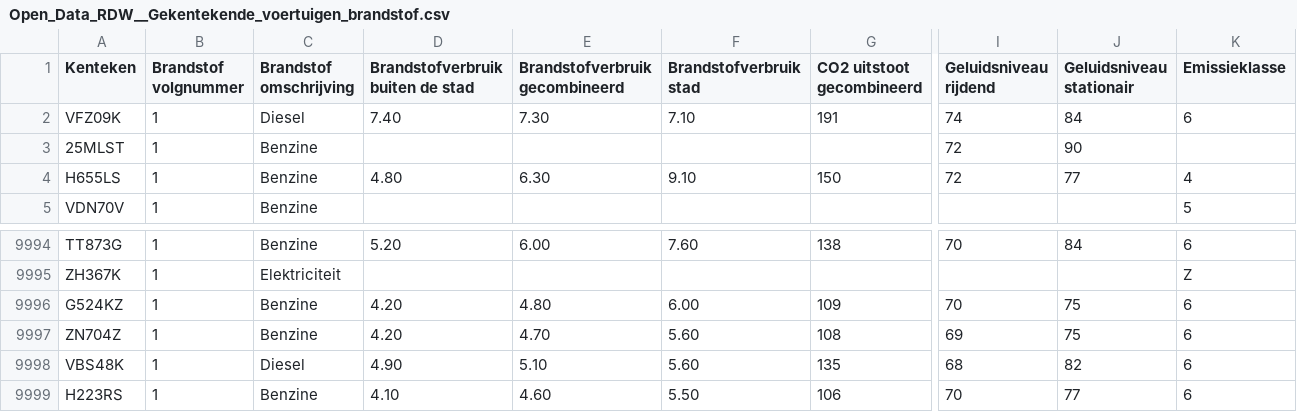
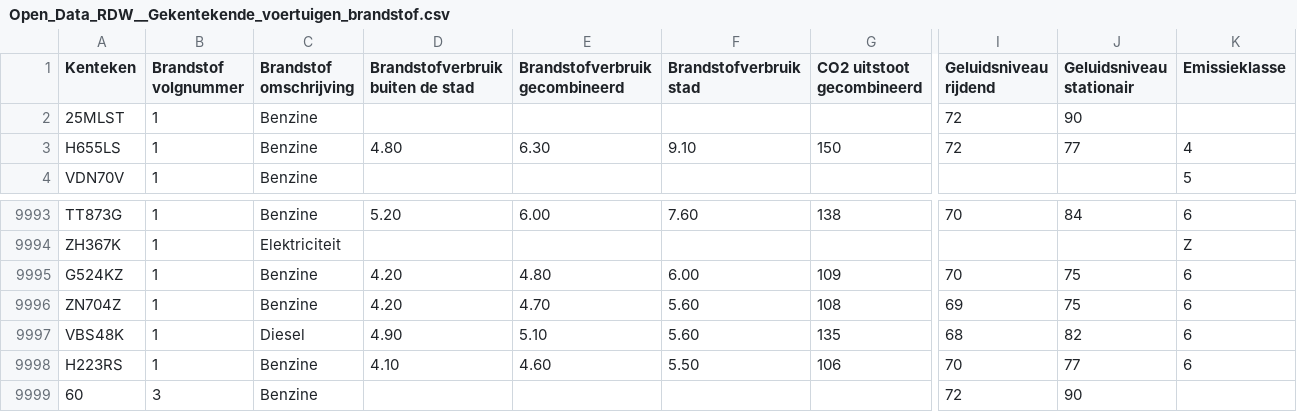
Before and after one commit to RooskenDaniel/Data, a CSV file: Deel 2/dataprocessing/data/Open_Data_RDW__Gekentekende_voertuigen_brandstof.csv, drawn as a sheet; only a part is shown, gaps mark what is left out; removed rows and columns are numbered as before the commit, all else as after; rows hold the shown columns only; the diff names each change by its address in the sheet, - before the commit and + after, or states it on an @@ line.

Commit message:
Brandstof fucnties toegevoegd
Functies die de brandstof moeten afvangen zijn toegevoegd, ook is de code iets korter gemaakt door beter gebruik te maken van functies

```diff
--- a/Deel 2/dataprocessing/data/Open_Data_RDW__Gekentekende_voertuigen_brandstof.csv
+++ b/Deel 2/dataprocessing/data/Open_Data_RDW__Gekentekende_voertuigen_brandstof.csv
-row 2: VFZ09K | 1 | Diesel | 7.40 | 7.30 | 7.10 | 191 | 74 | 84 | 6
+row 9999: 60 | 3 | Benzine |  |  |  |  | 72 | 90
```
Also changed, not shown: 2 other files.
